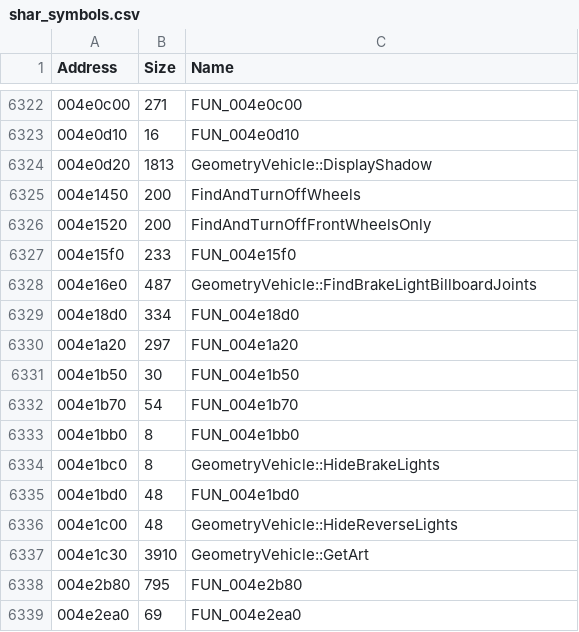
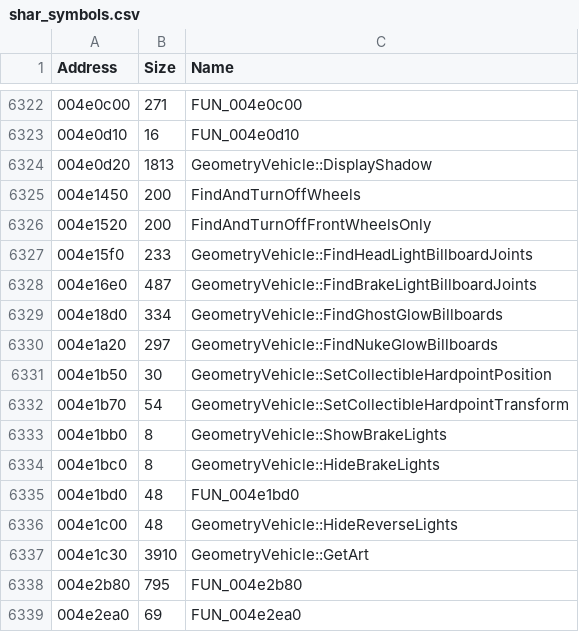
Before and after one commit to donutteam/shar-crash-analyser, a CSV file: Symbols/shar_symbols.csv, drawn as a sheet; only a part is shown, gaps mark what is left out.

Commit message:
Update shar_symbols.csv

```diff
--- a/Symbols/shar_symbols.csv
+++ b/Symbols/shar_symbols.csv
@@ -6326,9 +6326,9 @@
 "004e1520","200","FindAndTurnOffFrontWheelsOnly"
-"004e15f0","233","FUN_004e15f0"
+"004e15f0","233","GeometryVehicle::FindHeadLightBillboardJoints"
 "004e16e0","487","GeometryVehicle::FindBrakeLightBillboardJoints"
-"004e18d0","334","FUN_004e18d0"
-"004e1a20","297","FUN_004e1a20"
-"004e1b50","30","FUN_004e1b50"
-"004e1b70","54","FUN_004e1b70"
-"004e1bb0","8","FUN_004e1bb0"
+"004e18d0","334","GeometryVehicle::FindGhostGlowBillboards"
+"004e1a20","297","GeometryVehicle::FindNukeGlowBillboards"
+"004e1b50","30","GeometryVehicle::SetCollectibleHardpointPosition"
+"004e1b70","54","GeometryVehicle::SetCollectibleHardpointTransform"
+"004e1bb0","8","GeometryVehicle::ShowBrakeLights"
 "004e1bc0","8","GeometryVehicle::HideBrakeLights"
```
